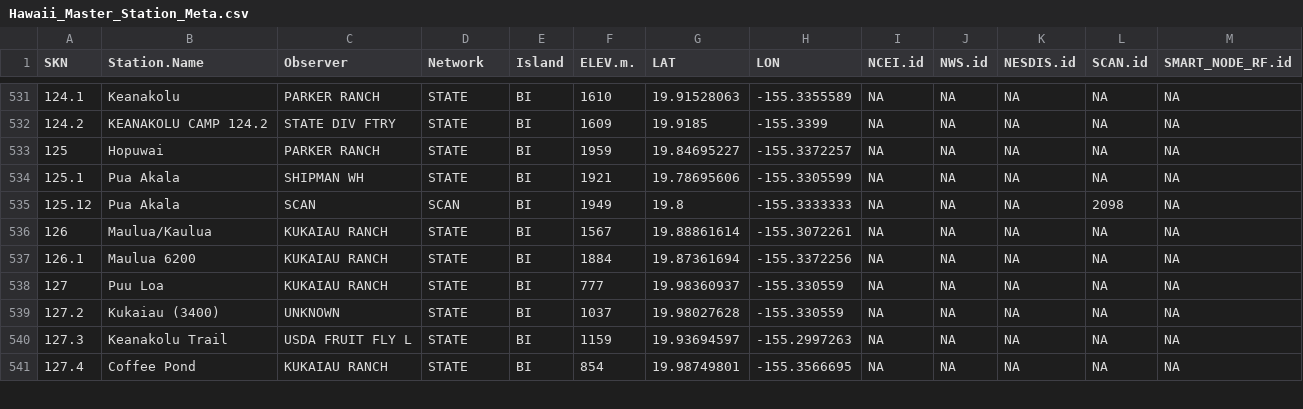
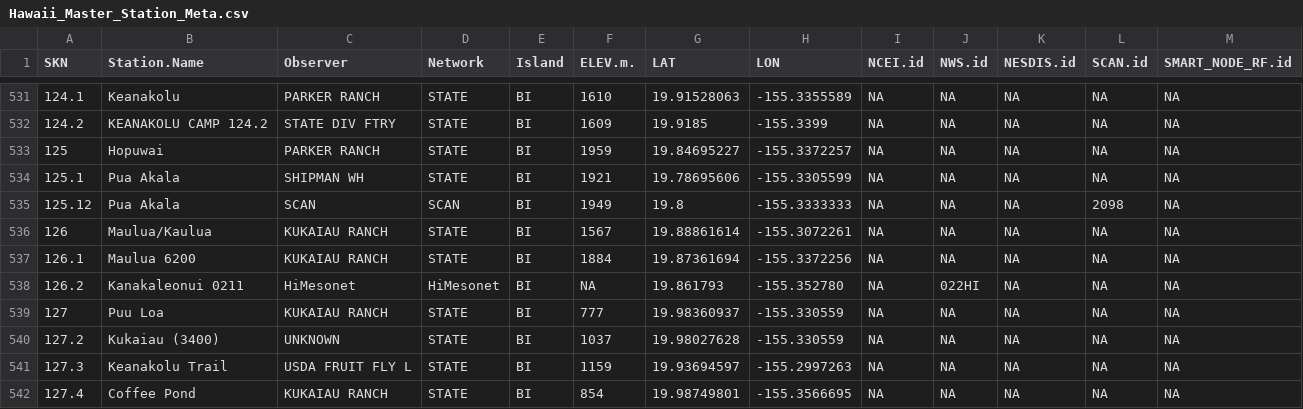
Before and after one commit to ikewai/hawaii_wx_station_mgmt_container, a CSV file: Hawaii_Master_Station_Meta.csv, drawn as a sheet; only a part is shown, gaps mark what is left out.

Commit message:
added mesonet Kanakaleonui 0211
SKN: 126.2
NAME: "Kanakaleonui 0211"
NETWORK: "HiMesonet"
ISLAND: "BI"
NWS.id: "022HI"

```diff
--- a/Hawaii_Master_Station_Meta.csv
+++ b/Hawaii_Master_Station_Meta.csv
@@ -537,2 +537,3 @@
 126.1,"Maulua 6200","KUKAIAU RANCH","STATE","BI",1884,19.87361694,-155.3372256,NA,NA,NA,NA,NA
+126.2,"Kanakaleonui 0211","HiMesonet","HiMesonet","BI",NA,19.861793,-155.352780,NA,"022HI",NA,NA,NA
 127,"Puu Loa","KUKAIAU RANCH","STATE","BI",777,19.98360937,-155.330559,NA,NA,NA,NA,NA
```
